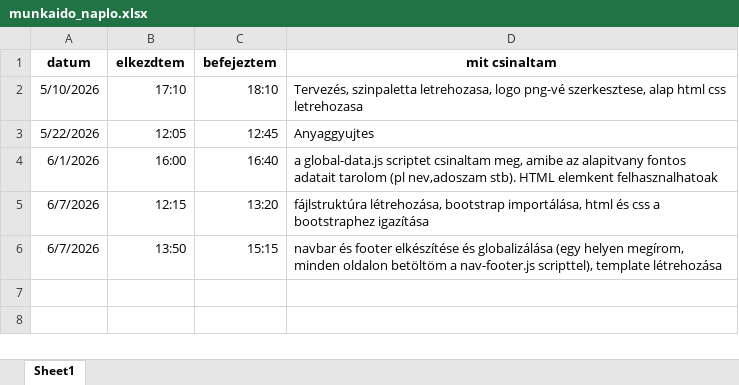
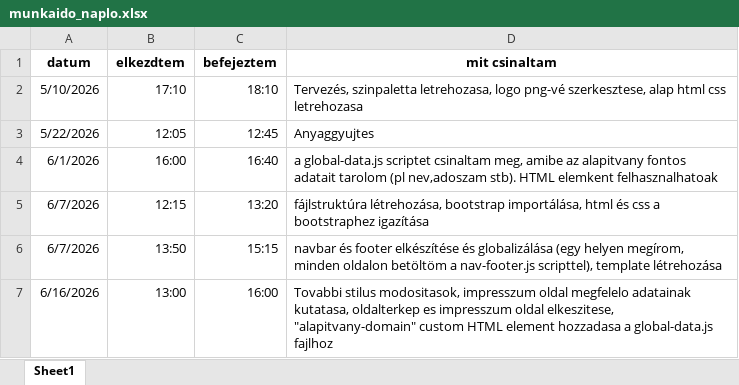
Before and after one commit to KhAkosYT/napfenysziget-alapitvany, an Excel workbook: dokumentumok/munkaido_naplo.xlsx, sheet Sheet1, drawn as a sheet; values as stored, in another font and other column widths than the file's, no borders; the diff names each change by its address in the sheet, - before the commit and + after, or states it on an @@ line.

Commit message:
impresszum és oldaltérkép elkészitése, bugfix, global-data.js kiegészitése

```diff
--- a/dokumentumok/munkaido_naplo.xlsx (sheet Sheet1)
+++ b/dokumentumok/munkaido_naplo.xlsx (sheet Sheet1)
+row 7: 6/16/2026 | 13:00 | 16:00 | Tovabbi stilus modositasok, impresszum oldal megfelelo adatainak kutatasa, oldalterkep es impresszum oldal elkeszitese, "alapitvany-domain" custom HTML element hozzadasa a global-data.js fajlhoz
```
Also changed, not shown: 10 other files.
